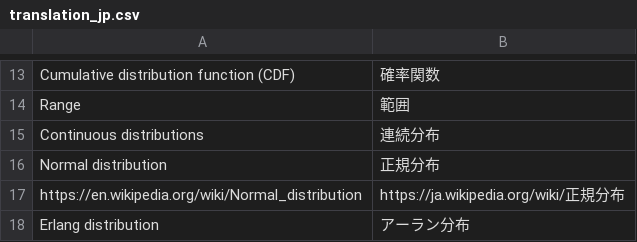
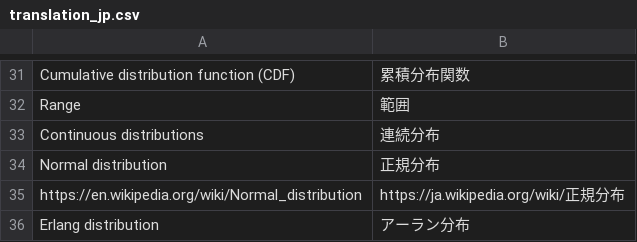
Before and after one commit to ksmzn/ProbabilityDistributionsViewer, a CSV file: i18n/translation_jp.csv, drawn as a sheet; only a part is shown, gaps mark what is left out; addresses are those after the commit; the diff covers the shown part only; the diff names each change by its address in the sheet, - before the commit and + after, or states it on an @@ line.

```diff
--- a/i18n/translation_jp.csv
+++ b/i18n/translation_jp.csv
-B31: 確率関数
+B31: 累積分布関数
```
Also changed, not shown: 19 added rows and 1 removed row elsewhere in this file, 31 other files.
